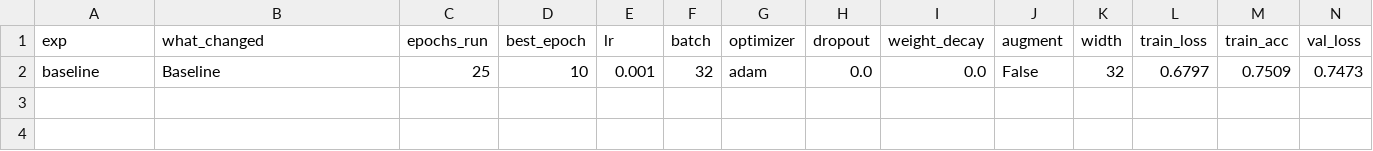
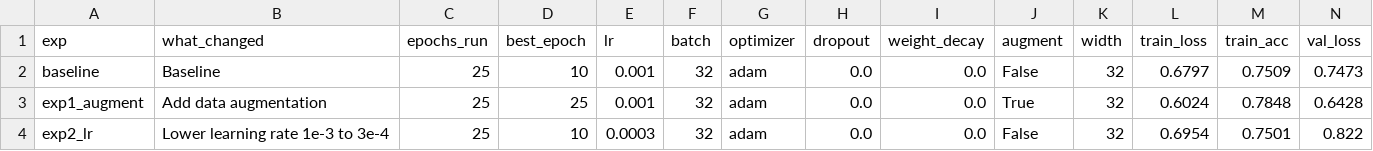
Before and after one commit to thenglixing1/nn-project--BAI_B2009F-2601004-, a CSV file: figures/experiment_log.csv, drawn as a sheet; only a part is shown; rows hold the shown columns only; the diff names each change by its address in the sheet, - before the commit and + after, or states it on an @@ line.

Commit message:
Add experiments 1 and 2

```diff
--- a/figures/experiment_log.csv
+++ b/figures/experiment_log.csv
+row 3: exp1_augment | Add data augmentation | 25 | 25 | 0.001 | 32 | adam | 0.0 | 0.0 | True | 32 | 0.6024 | 0.7848 | 0.6428
+row 4: exp2_lr | Lower learning rate 1e-3 to 3e-4 | 25 | 10 | 0.0003 | 32 | adam | 0.0 | 0.0 | False | 32 | 0.6954 | 0.7501 | 0.822
```
Also changed, not shown: 10 other files.
